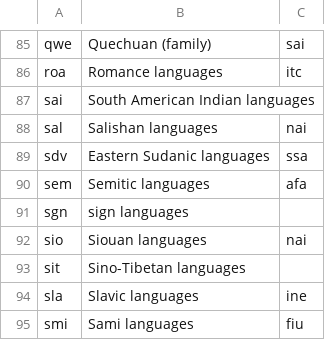
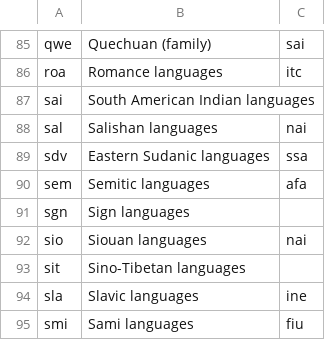
Before and after one commit to conradarcturus/lang-metadata, a TSV file: public/data/iso/families639-5.tsv, drawn as a sheet; only a part is shown, gaps mark what is left out.

```diff
--- a/public/data/iso/families639-5.tsv
+++ b/public/data/iso/families639-5.tsv
@@ -90,3 +90,3 @@ sdv	Eastern Sudanic languages	ssa
 sem	Semitic languages	afa
-sgn	sign languages	
+sgn	Sign languages	
 sio	Siouan languages	nai
```
Also changed, not shown: public/data/iso/familiesToLanguages.tsv, public/data/iso/manualGlottocodeToISO.tsv, 5 other files.
